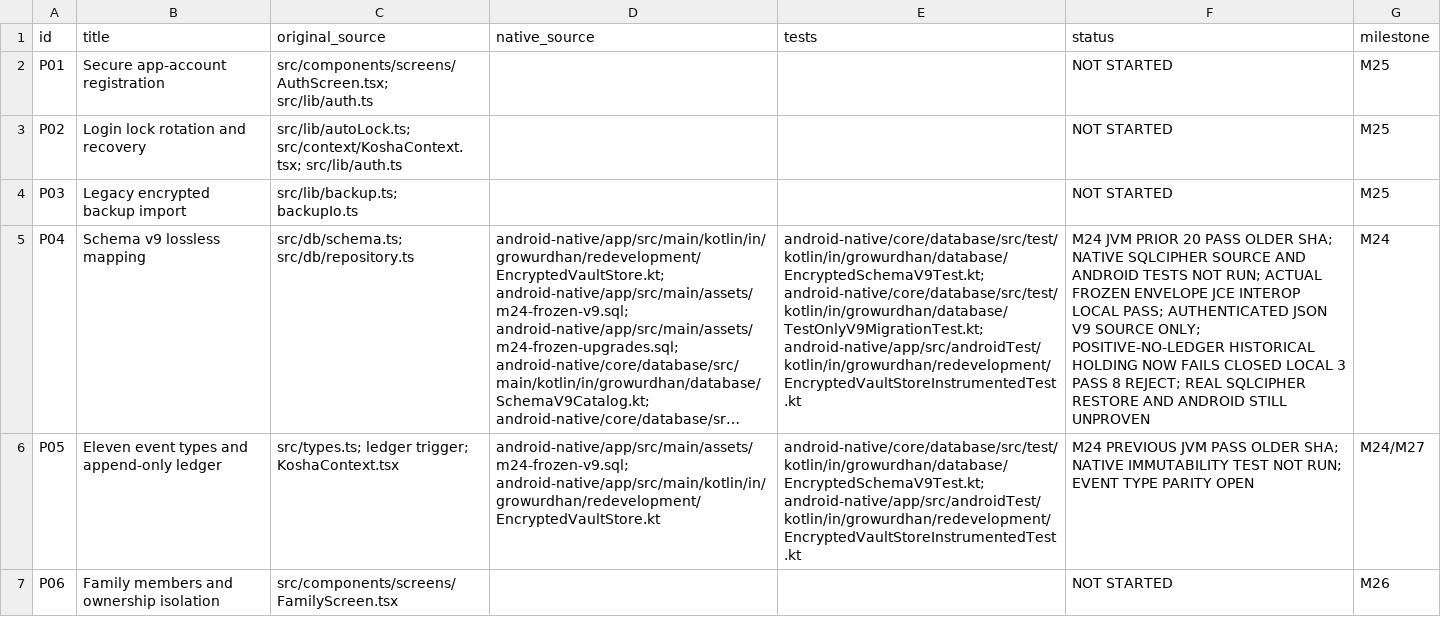
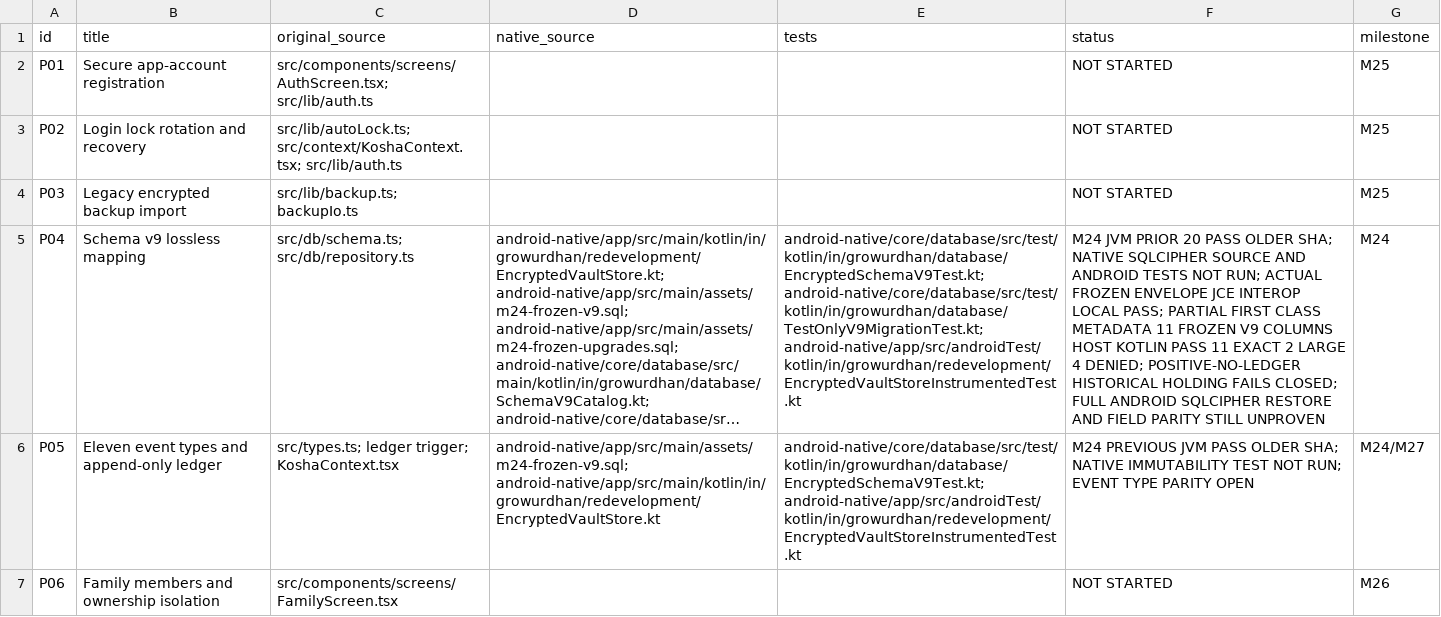
Before and after one commit to shahvikask/kosha, a CSV file: docs/implementation/parity-register.csv, drawn as a sheet; only a part is shown; long unchanged cells end in …; the diff covers the shown part only; the diff names each change by its address in the sheet, - before the commit and + after, or states it on an @@ line.

Commit message:
docs(m24): trace eleven native first-class fields as partial parity only [skip ci]

```diff
--- a/docs/implementation/parity-register.csv
+++ b/docs/implementation/parity-register.csv
-F5 (status): …LOCAL PASS; AUTHENTICATED JSON V9 SOURCE ONLY; POSITIVE-NO-LEDGER HISTORICAL HOLDING NOW FAILS CLOSED LOCAL 3 PASS 8 REJECT; REAL SQLCIPHER RESTORE AND ANDROID STILL UNPROVEN
+F5 (status): …LOCAL PASS; PARTIAL FIRST CLASS METADATA 11 FROZEN V9 COLUMNS HOST KOTLIN PASS 11 EXACT 2 LARGE 4 DENIED; POSITIVE-NO-LEDGER HISTORICAL HOLDING FAILS CLOSED; FULL ANDROID SQLCIPHER RESTORE AND FIELD PARITY STILL UNPROVEN
```
Also changed, not shown: 1 edited cell elsewhere in this file.
